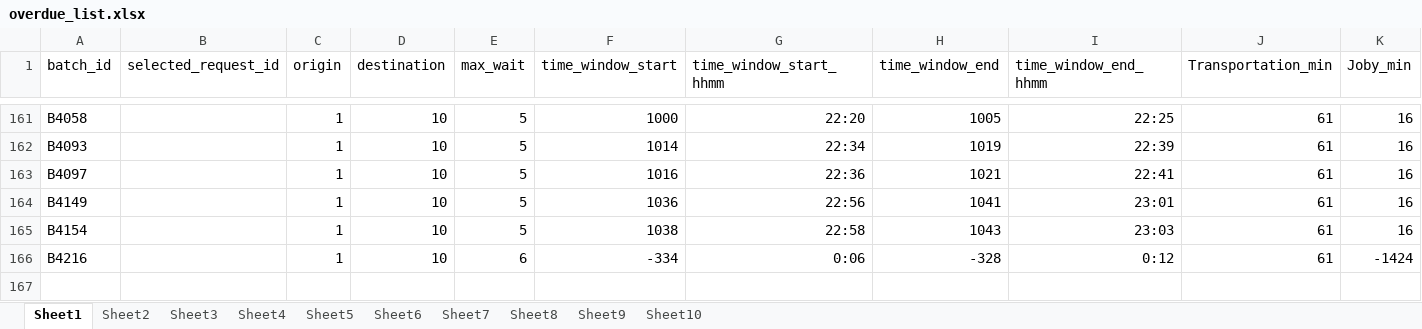
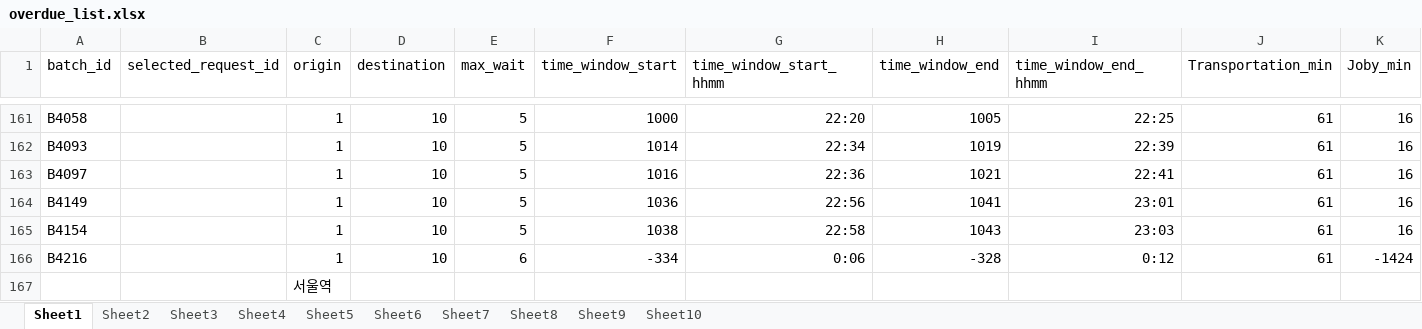
Before and after one commit to shung2001/PDPTW_Rolling_Horizon, an Excel workbook: 자료/결과/Ortools/S1_1_균등/overdue_list.xlsx, sheet Sheet1, drawn as a sheet; only a part is shown, gaps mark what is left out; values as stored, in another font and other column widths than the file's, no borders; rows hold the shown columns only; the diff names each change by its address in the sheet, - before the commit and + after, or states it on an @@ line.

```diff
--- a/자료/결과/Ortools/S1_1_균등/overdue_list.xlsx (sheet Sheet1)
+++ b/자료/결과/Ortools/S1_1_균등/overdue_list.xlsx (sheet Sheet1)
+row 167:  |  | 서울역
```
Also changed, not shown: 3 other files.
